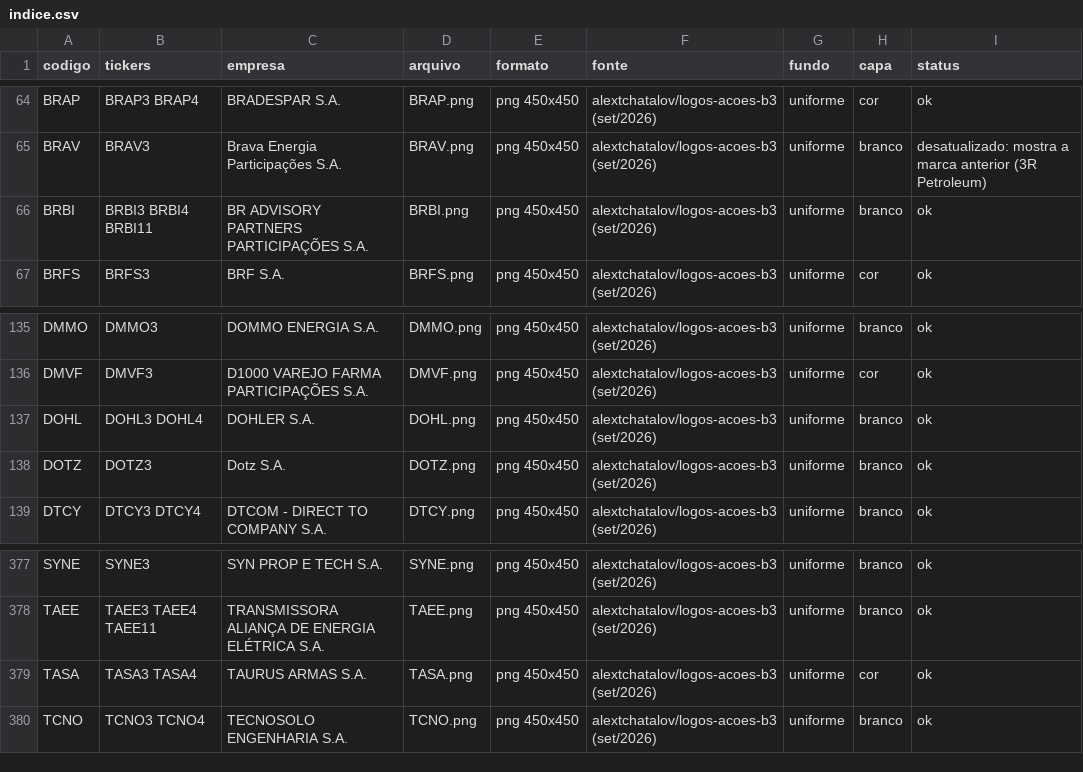
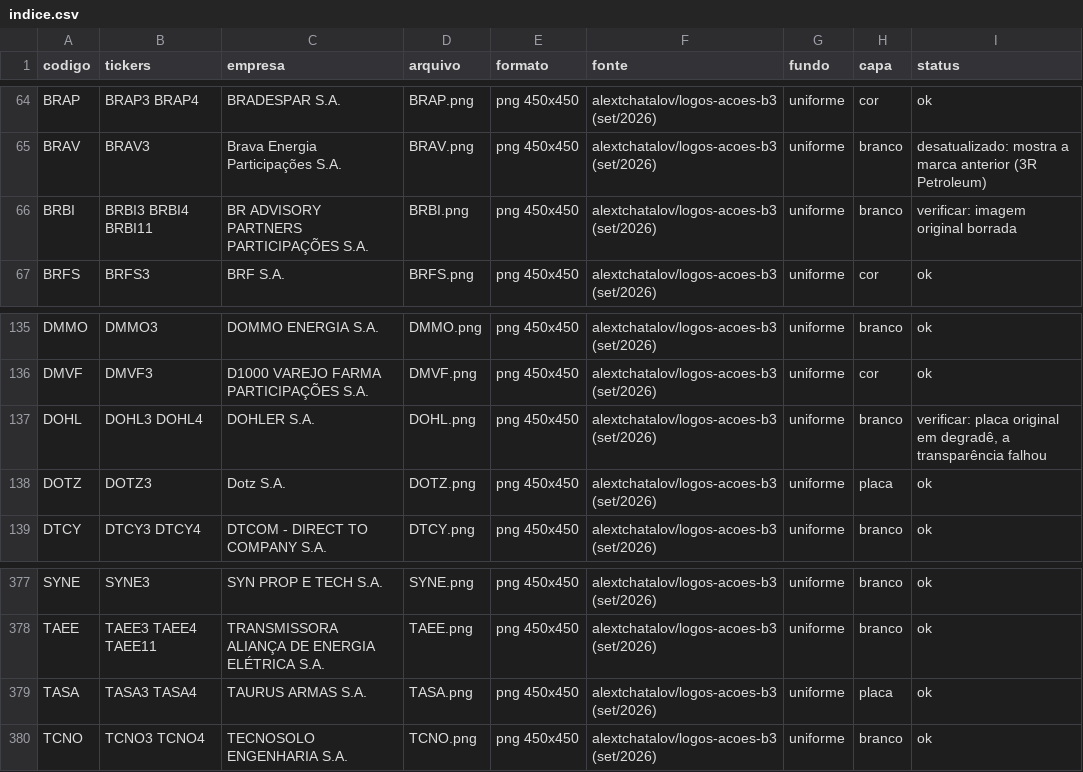
Before and after one commit to gustavobailly-92/hubmaison-comparador-ativos, a CSV file: post/logos/indice.csv, drawn as a sheet; only a part is shown, gaps mark what is left out.

```diff
--- a/post/logos/indice.csv
+++ b/post/logos/indice.csv
@@ -65,3 +65,3 @@ BRAP;BRAP3 BRAP4;BRADESPAR S.A.;BRAP.png;png 450x450;alextchatalov/logos-acoes-b
 BRAV;BRAV3;Brava Energia Participações S.A.;BRAV.png;png 450x450;alextchatalov/logos-acoes-b3 (set/2026);uniforme;branco;desatualizado: mostra a marca anterior (3R Petroleum)
-BRBI;BRBI3 BRBI4 BRBI11;BR ADVISORY PARTNERS PARTICIPAÇÕES S.A.;BRBI.png;png 450x450;alextchatalov/logos-acoes-b3 (set/2026);uniforme;branco;ok
+BRBI;BRBI3 BRBI4 BRBI11;BR ADVISORY PARTNERS PARTICIPAÇÕES S.A.;BRBI.png;png 450x450;alextchatalov/logos-acoes-b3 (set/2026);uniforme;branco;verificar: imagem original borrada
 BRFS;BRFS3;BRF S.A.;BRFS.png;png 450x450;alextchatalov/logos-acoes-b3 (set/2026);uniforme;cor;ok
@@ -136,4 +136,4 @@ DMMO;DMMO3;DOMMO ENERGIA S.A.;DMMO.png;png 450x450;alextchatalov/logos-acoes-b3
 DMVF;DMVF3;D1000 VAREJO FARMA PARTICIPAÇÕES S.A.;DMVF.png;png 450x450;alextchatalov/logos-acoes-b3 (set/2026);uniforme;cor;ok
-DOHL;DOHL3 DOHL4;DOHLER S.A.;DOHL.png;png 450x450;alextchatalov/logos-acoes-b3 (set/2026);uniforme;branco;ok
-DOTZ;DOTZ3;Dotz S.A.;DOTZ.png;png 450x450;alextchatalov/logos-acoes-b3 (set/2026);uniforme;branco;ok
+DOHL;DOHL3 DOHL4;DOHLER S.A.;DOHL.png;png 450x450;alextchatalov/logos-acoes-b3 (set/2026);uniforme;branco;verificar: placa original em degradê, a transparência falhou
+DOTZ;DOTZ3;Dotz S.A.;DOTZ.png;png 450x450;alextchatalov/logos-acoes-b3 (set/2026);uniforme;placa;ok
 DTCY;DTCY3 DTCY4;DTCOM - DIRECT TO COMPANY S.A.;DTCY.png;png 450x450;alextchatalov/logos-acoes-b3 (set/2026);uniforme;branco;ok
@@ -378,3 +378,3 @@ SYNE;SYNE3;SYN PROP E TECH S.A.;SYNE.png;png 450x450;alextchatalov/logos-acoes-b
 TAEE;TAEE3 TAEE4 TAEE11;TRANSMISSORA ALIANÇA DE ENERGIA ELÉTRICA S.A.;TAEE.png;png 450x450;alextchatalov/logos-acoes-b3 (set/2026);uniforme;branco;ok
-TASA;TASA3 TASA4;TAURUS ARMAS S.A.;TASA.png;png 450x450;alextchatalov/logos-acoes-b3 (set/2026);uniforme;cor;ok
+TASA;TASA3 TASA4;TAURUS ARMAS S.A.;TASA.png;png 450x450;alextchatalov/logos-acoes-b3 (set/2026);uniforme;placa;ok
 TCNO;TCNO3 TCNO4;TECNOSOLO ENGENHARIA S.A.;TCNO.png;png 450x450;alextchatalov/logos-acoes-b3 (set/2026);uniforme;branco;ok
```
